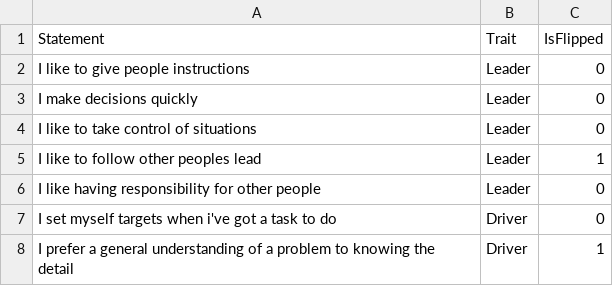
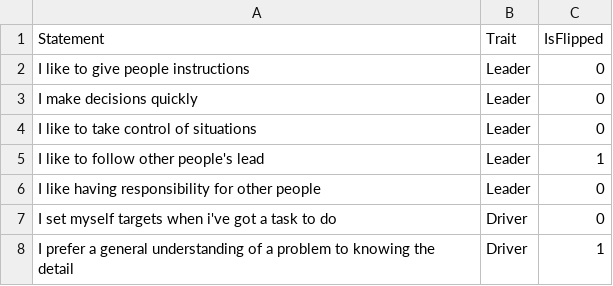
Before and after one commit to SkillsFundingAgency/dfc-discoverskillsandcareers, a CSV file: data/short_assessment_statements.csv, drawn as a sheet; only a part is shown.

```diff
--- a/data/short_assessment_statements.csv
+++ b/data/short_assessment_statements.csv
@@ -4,3 +4,3 @@ I make decisions quickly,Leader,0
 I like to take control of situations,Leader,0
-I like to follow other peoples lead,Leader,1
+I like to follow other people's lead,Leader,1
 I like having responsibility for other people,Leader,0
```
Also changed, not shown: 1 other file.
